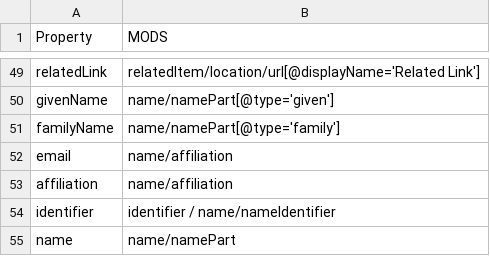
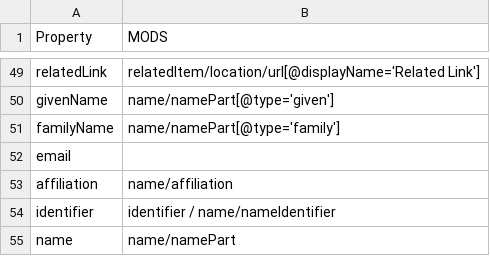
Before and after one commit to codemeta/codemeta, a CSV file: crosswalks/MODS.csv, drawn as a sheet; only a part is shown, gaps mark what is left out.

Commit message:
Update crosswalks/MODS.csv
Co-authored-by: Val Lorentz <progval+github@progval.net>

```diff
--- a/crosswalks/MODS.csv
+++ b/crosswalks/MODS.csv
@@ -51,3 +51,3 @@ givenName,name/namePart[@type='given']
 familyName,name/namePart[@type='family']
-email,name/affiliation
+email,
 affiliation,name/affiliation
```
